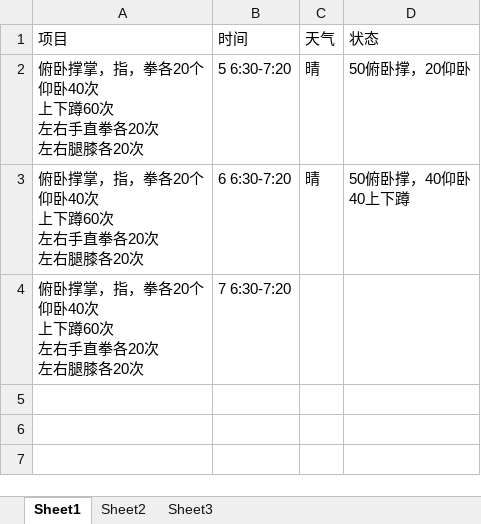
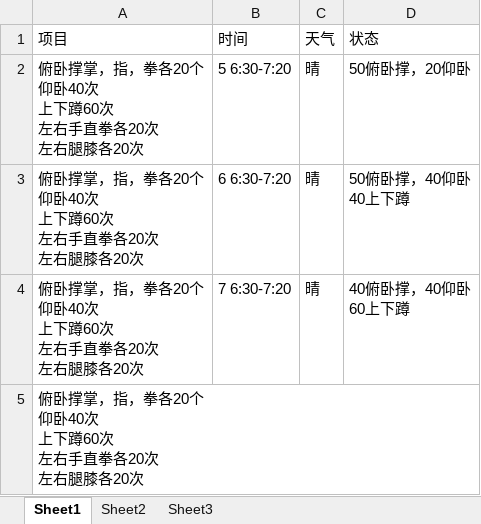
Before and after one commit to wantao/wendang, an Excel workbook: plan/exercise/2016/12.xlsx, sheet Sheet1, drawn as a sheet; values as stored, in another font and other column widths than the file's, no borders; ↵ is a line break in a cell; the diff names each change by its address in the sheet, - before the commit and + after, or states it on an @@ line.

```diff
--- a/plan/exercise/2016/12.xlsx (sheet Sheet1)
+++ b/plan/exercise/2016/12.xlsx (sheet Sheet1)
-C4 (天气): (empty)
+C4 (天气): 晴
-D4 (状态): (empty)
+D4 (状态): 40俯卧撑，40仰卧 ↵ 60上下蹲
+row 5: 俯卧撑掌，指，拳各20个 ↵ 仰卧40次 ↵ 上下蹲60次 ↵ 左右手直拳各20次 ↵ 左右腿膝各20次
```
Also changed, not shown: plan/learn/2016/12.xlsx, plan/life_cost/2016/12.xlsx, 1 other file.
